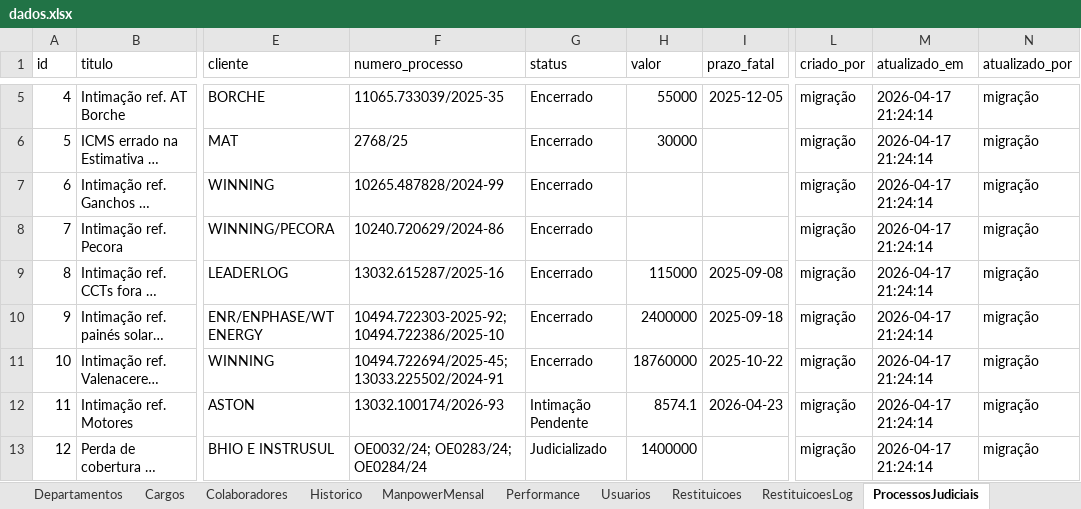
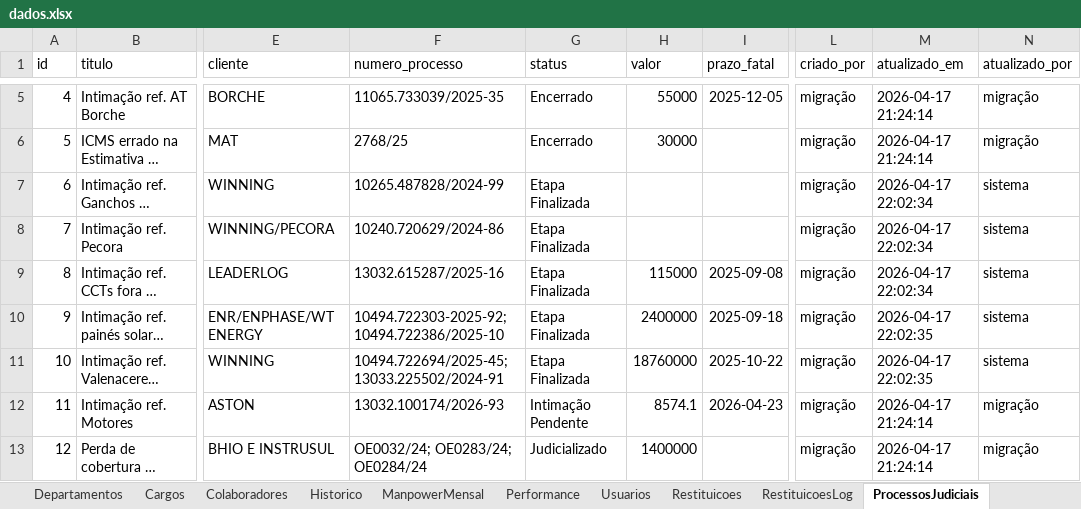
Before and after one commit to bpicinini/portal-do-gestor, an Excel workbook: data/dados.xlsx, sheet ProcessosJudiciais, drawn as a sheet; only a part is shown, gaps mark what is left out; long unchanged cells end in …; values as stored, in another font and other column widths than the file's, no borders; the diff names each change by its address in the sheet, - before the commit and + after, or states it on an @@ line.

```diff
--- a/data/dados.xlsx (sheet ProcessosJudiciais)
+++ b/data/dados.xlsx (sheet ProcessosJudiciais)
-G7:G11 (status): Encerrado
+G7:G11 (status): Etapa Finalizada
-M7:M9 (atualizado_em): 2026-04-17 21:24:14
+M7:M9 (atualizado_em): 2026-04-17 22:02:34
-N7:N11 (atualizado_por): migração
+N7:N11 (atualizado_por): sistema
-M10:M11 (atualizado_em): 2026-04-17 21:24:14
+M10:M11 (atualizado_em): 2026-04-17 22:02:35
```
Also changed, not shown: sheet ProcessosJudiciaisLog, 3 other files.
